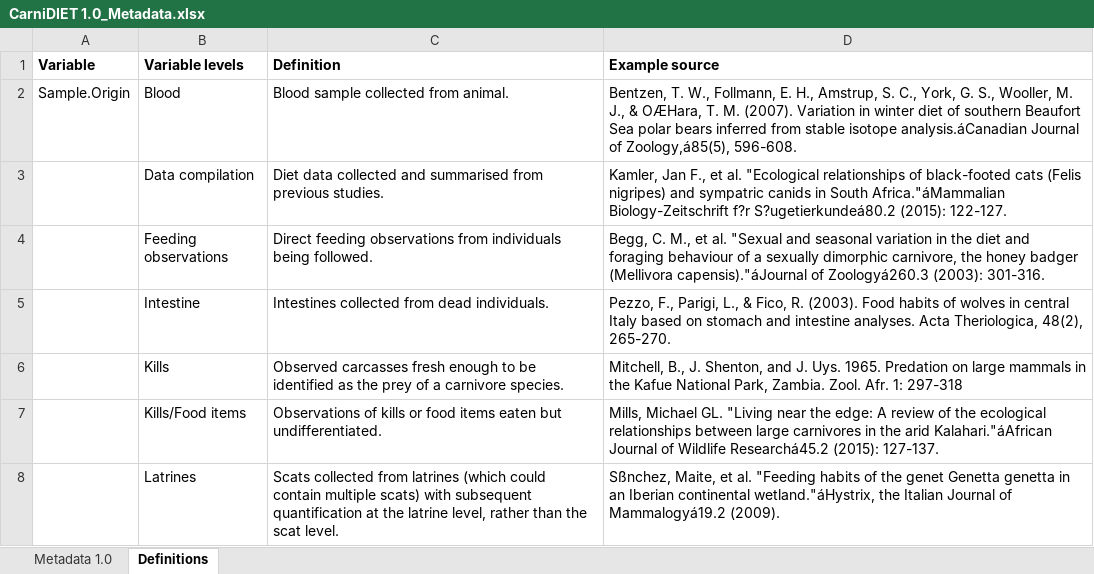
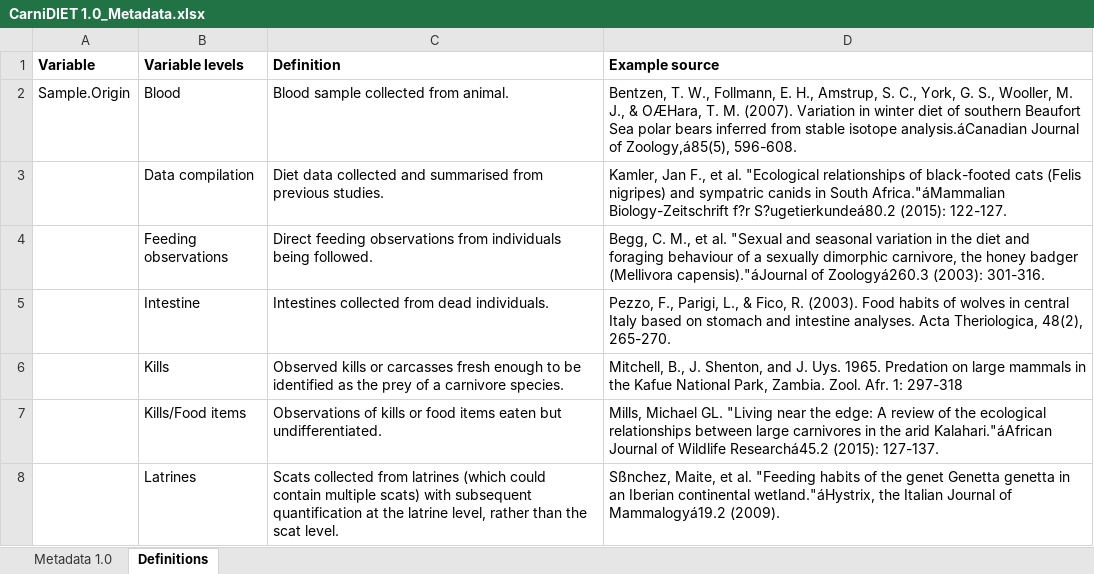
Before and after one commit to osmiddleton/CarniDIET-Database, an Excel workbook: Version 1.0/CarniDIET 1.0_Metadata.xlsx, sheet Definitions, drawn as a sheet; only a part is shown; values as stored, in another font and other column widths than the file's, no borders; the diff names each change by its address in the sheet, - before the commit and + after, or states it on an @@ line.

```diff
--- a/Version 1.0/CarniDIET 1.0_Metadata.xlsx (sheet Definitions)
+++ b/Version 1.0/CarniDIET 1.0_Metadata.xlsx (sheet Definitions)
-C6 (Definition): Observed carcasses fresh…
+C6 (Definition): Observed kills or carcasses fresh…
```
Also changed, not shown: sheet Metadata 1.0, 2 other files.
